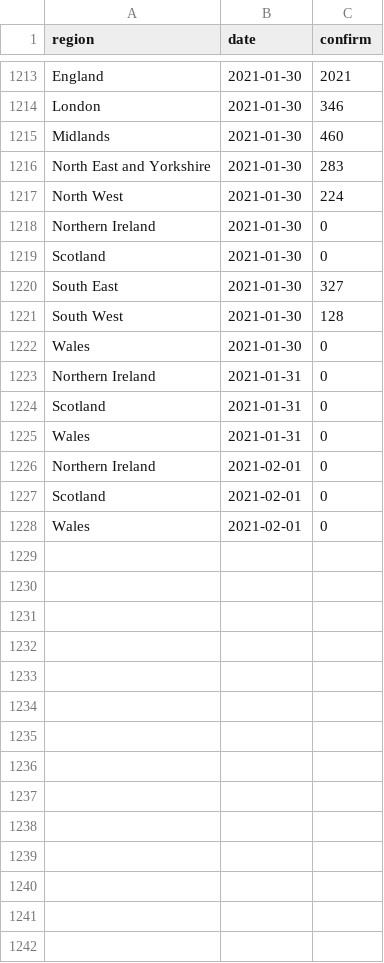
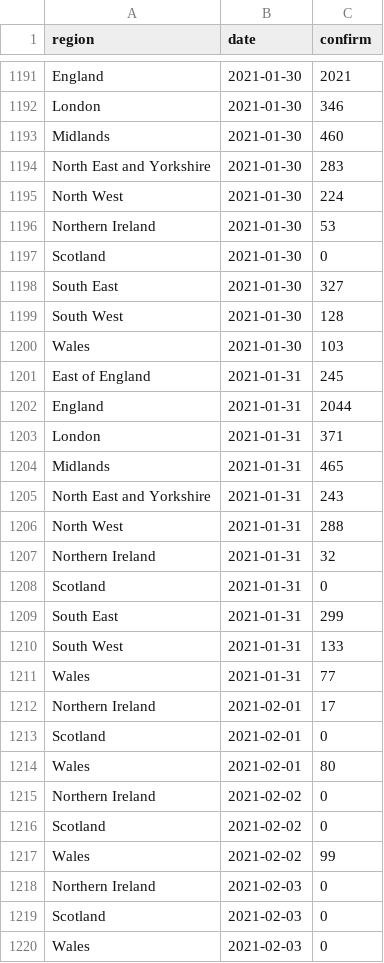
Before and after one commit to velmalopez/covid-rt-estimates, a CSV file: subnational/united-kingdom/admissions/summary/reported_cases.csv, drawn as a sheet; only a part is shown, gaps mark what is left out; the diff covers the shown part only.

```diff
--- a/subnational/united-kingdom/admissions/summary/reported_cases.csv
+++ b/subnational/united-kingdom/admissions/summary/reported_cases.csv
@@ -1217,3 +1195,3 @@ North East and Yorkshire,2021-01-30,283
 North West,2021-01-30,224
-Northern Ireland,2021-01-30,0
+Northern Ireland,2021-01-30,53
 Scotland,2021-01-30,0
@@ -1221,8 +1199,22 @@ South East,2021-01-30,327
 South West,2021-01-30,128
-Wales,2021-01-30,0
-Northern Ireland,2021-01-31,0
+Wales,2021-01-30,103
+East of England,2021-01-31,245
+England,2021-01-31,2044
+London,2021-01-31,371
+Midlands,2021-01-31,465
+North East and Yorkshire,2021-01-31,243
+North West,2021-01-31,288
+Northern Ireland,2021-01-31,32
 Scotland,2021-01-31,0
-Wales,2021-01-31,0
-Northern Ireland,2021-02-01,0
+South East,2021-01-31,299
+South West,2021-01-31,133
+Wales,2021-01-31,77
+Northern Ireland,2021-02-01,17
 Scotland,2021-02-01,0
-Wales,2021-02-01,0
+Wales,2021-02-01,80
+Northern Ireland,2021-02-02,0
+Scotland,2021-02-02,0
+Wales,2021-02-02,99
+Northern Ireland,2021-02-03,0
+Scotland,2021-02-03,0
+Wales,2021-02-03,0
```
Also changed, not shown: 22 removed rows and 77 edited cells elsewhere in this file, runtimes.csv, subnational/united-kingdom/admissions/summary/cases_by_infection.csv, 7 other files.
